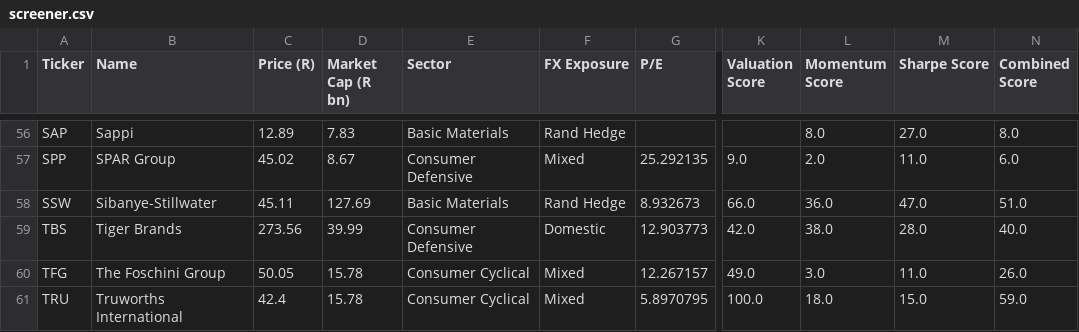
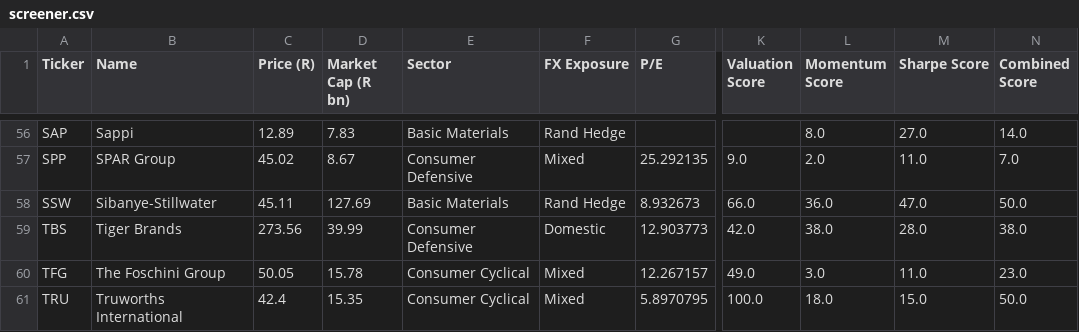
Before and after one commit to Cybermunk369/jse-screener, a CSV file: data/screener.csv, drawn as a sheet; only a part is shown, gaps mark what is left out; the diff covers the shown part only; the diff names each change by its address in the sheet, - before the commit and + after, or states it on an @@ line.

```diff
--- a/data/screener.csv
+++ b/data/screener.csv
-N56 (Combined Score): 8.0
+N56 (Combined Score): 14.0
-N57 (Combined Score): 6.0
+N57 (Combined Score): 7.0
-N58 (Combined Score): 51.0
+N58 (Combined Score): 50.0
-N59 (Combined Score): 40.0
+N59 (Combined Score): 38.0
-N60 (Combined Score): 26.0
+N60 (Combined Score): 23.0
-D61 (Market Cap (R bn)): 15.78
+D61 (Market Cap (R bn)): 15.35
-N61 (Combined Score): 59.0
+N61 (Combined Score): 50.0
```
Also changed, not shown: 57 edited cells elsewhere in this file, 1 other file.
